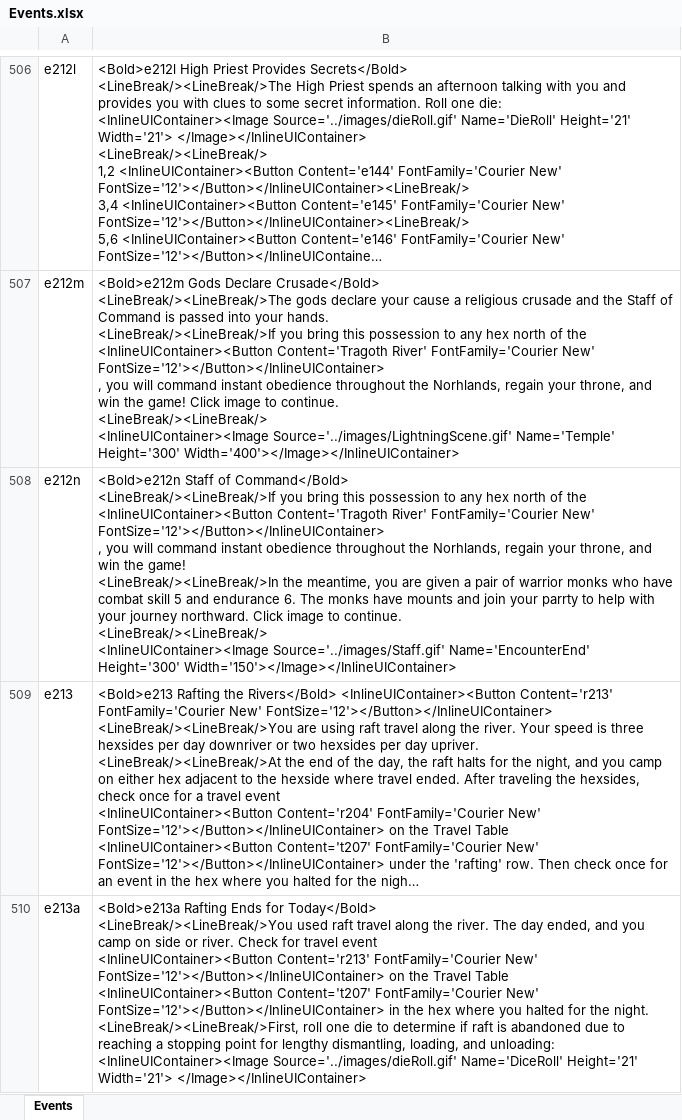
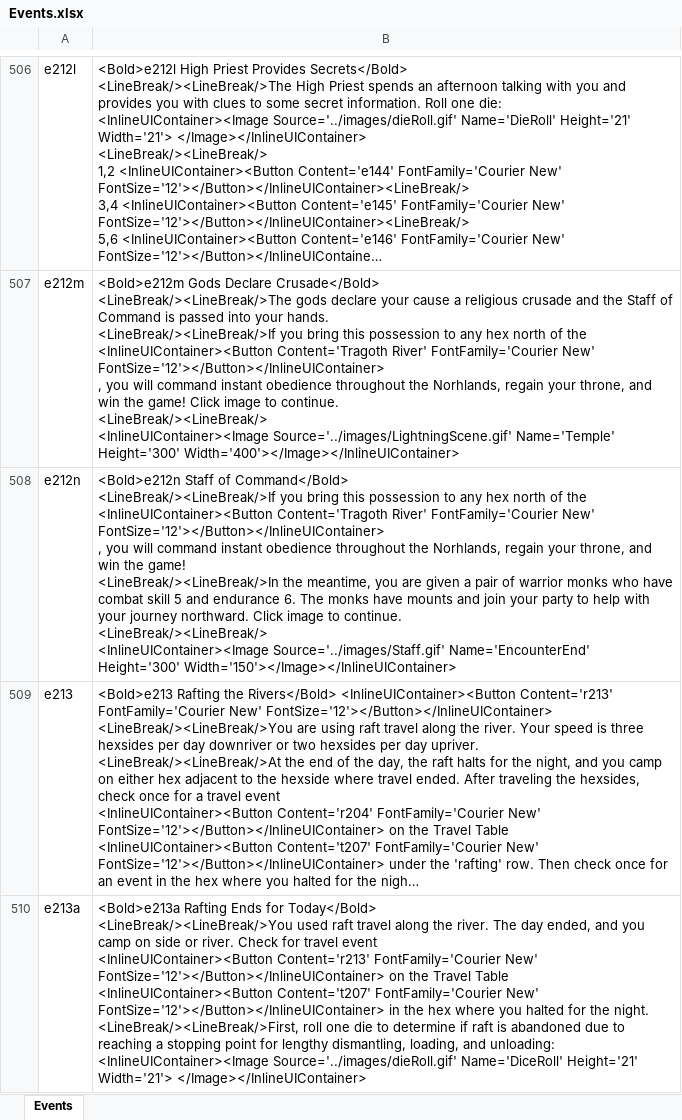
Before and after one commit to happysulla/BarbarianPrince, an Excel workbook: DesignDocs/Events.xlsx, sheet Events, drawn as a sheet; only a part is shown, gaps mark what is left out; long unchanged cells end in …; values as stored, in another font and other column widths than the file's, no borders; the diff names each change by its address in the sheet, - before the commit and + after, or states it on an @@ line.

```diff
--- a/DesignDocs/Events.xlsx (sheet Events)
+++ b/DesignDocs/Events.xlsx (sheet Events)
-B508: …join your parrty to help…
+B508: …join your party to help…
```
Also changed, not shown: 3 other files.
